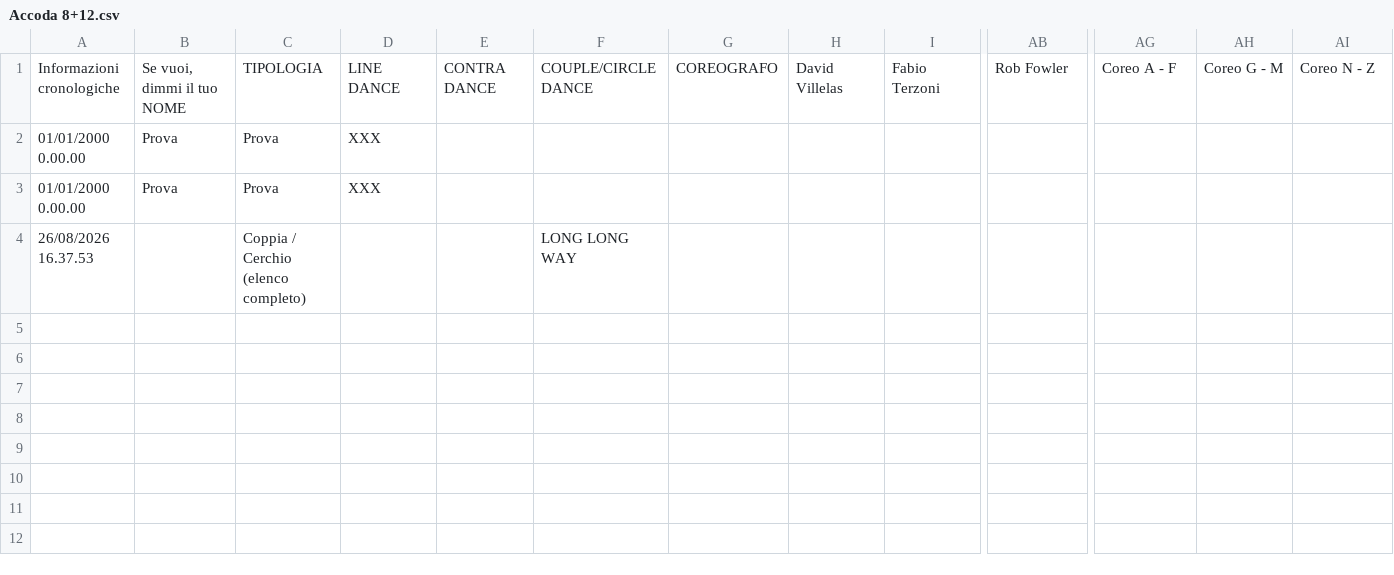
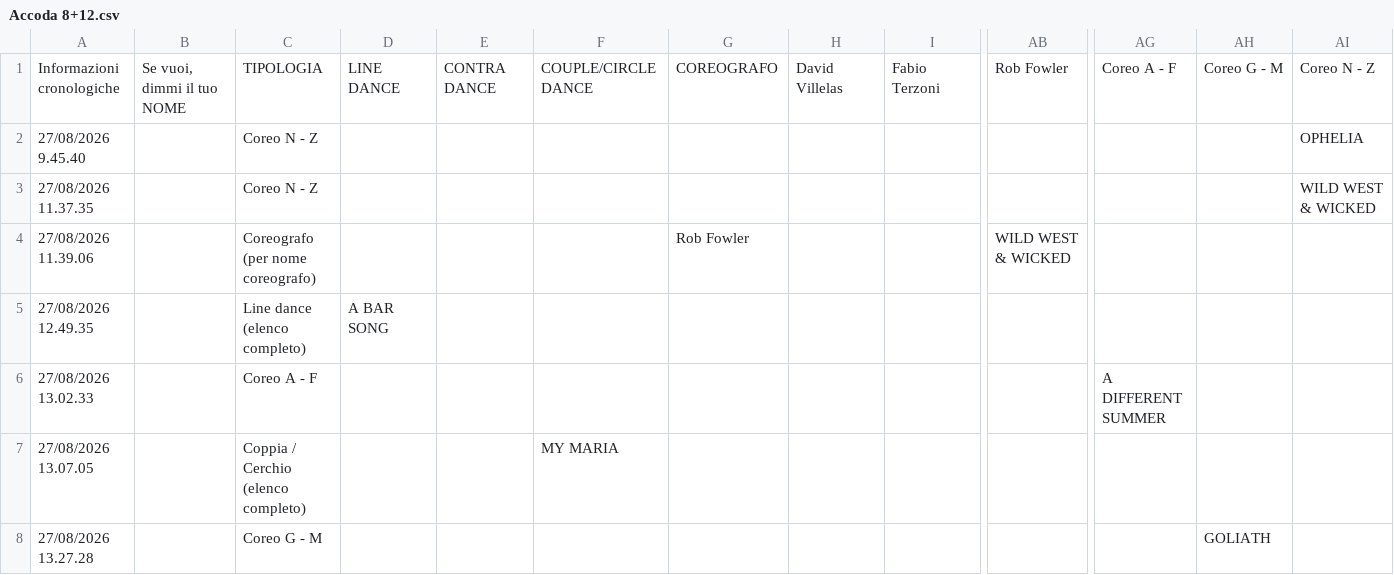
Before and after one commit to 2464200/VSC_Live_Server, a CSV file: Bordero/data/Accoda 8+12.csv, drawn as a sheet; only a part is shown, gaps mark what is left out; removed rows and columns are numbered as before the commit, all else as after; rows hold the shown columns only; the diff names each change by its address in the sheet, - before the commit and + after, or states it on an @@ line.

```diff
--- a/Bordero/data/Accoda 8+12.csv
+++ b/Bordero/data/Accoda 8+12.csv
-row 2: 01/01/2000 0.00.00 | Prova | Prova | XXX
-row 3: 01/01/2000 0.00.00 | Prova | Prova | XXX
+row 2: 27/08/2026 9.45.40 |  | Coreo N - Z |  |  |  |  |  |  |  |  |  | OPHELIA
+row 3: 27/08/2026 11.37.35 |  | Coreo N - Z |  |  |  |  |  |  |  |  |  | WILD WEST & WICKED
+row 4: 27/08/2026 11.39.06 |  | Coreografo (per nome coreografo) |  |  |  | Rob Fowler |  |  | WILD WEST & WICKED
+row 5: 27/08/2026 12.49.35 |  | Line dance (elenco completo) | A BAR SONG
+row 6: 27/08/2026 13.02.33 |  | Coreo A - F |  |  |  |  |  |  |  | A DIFFERENT SUMMER
-A7: 26/08/2026 16.37.53
+A7: 27/08/2026 13.07.05
-F7: LONG LONG WAY
+F7: MY MARIA
+row 8: 27/08/2026 13.27.28 |  | Coreo G - M |  |  |  |  |  |  |  |  | GOLIATH
```
Also changed, not shown: Bordero/data/music-archive-index.csv, 13 other files.
